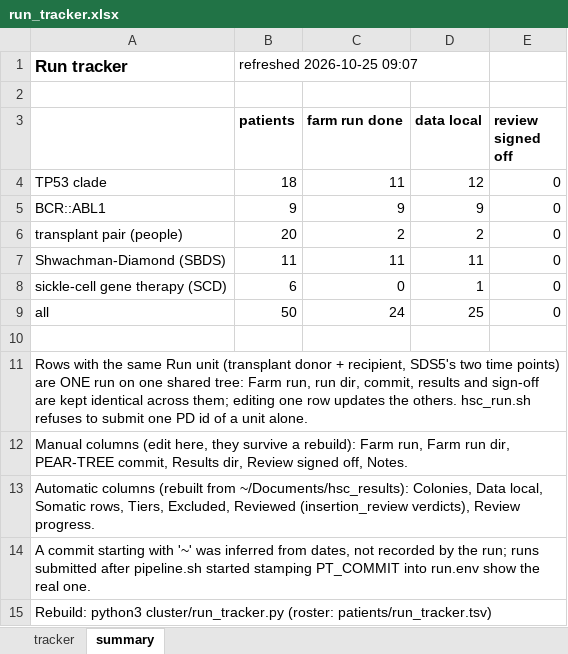
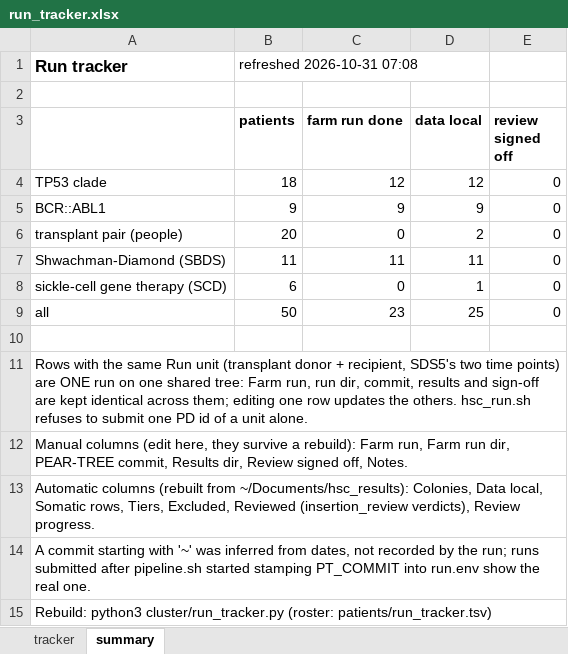
Before and after one commit to jeremydeuel/PEAR-TREE, an Excel workbook: patients/run_tracker.xlsx, sheet summary, drawn as a sheet; values as stored, in another font and other column widths than the file's, no borders; the diff names each change by its address in the sheet, - before the commit and + after, or states it on an @@ line.

```diff
--- a/patients/run_tracker.xlsx (sheet summary)
+++ b/patients/run_tracker.xlsx (sheet summary)
-B1 (patients): refreshed 2026-10-25 09:07
+B1 (patients): refreshed 2026-10-31 07:08
-C4 (farm run done): 11
+C4 (farm run done): 12
-C6 (farm run done): 2
+C6 (farm run done): 0
-C9 (farm run done): 24
+C9 (farm run done): 23
```
Also changed, not shown: sheet tracker, 2 other files.
